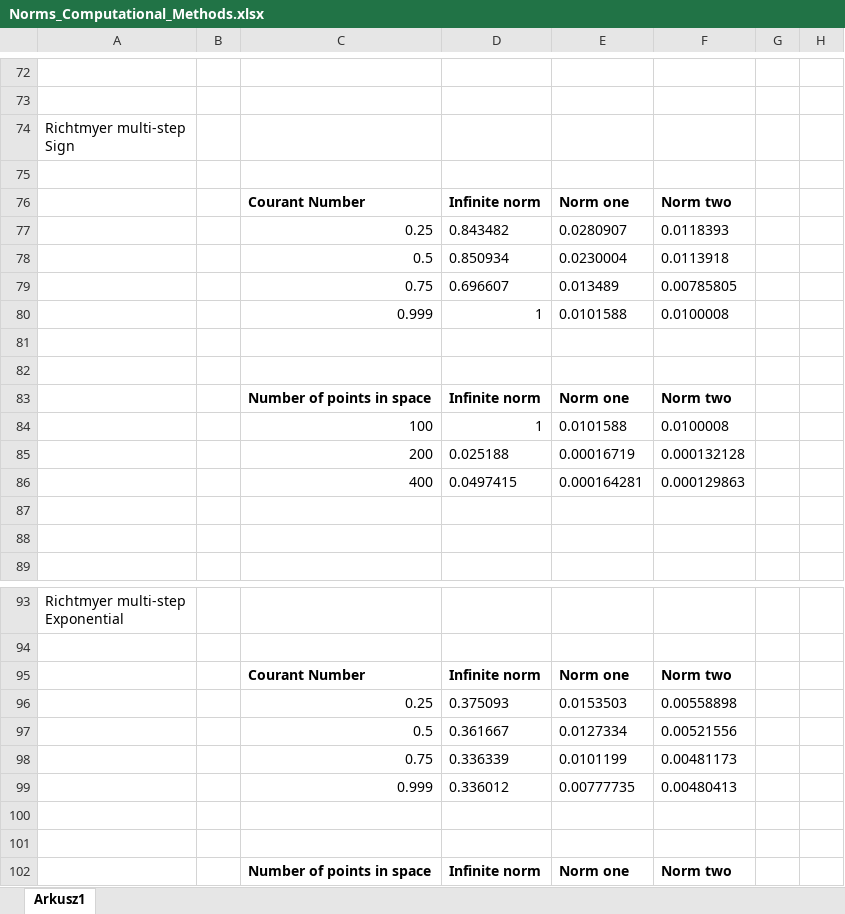
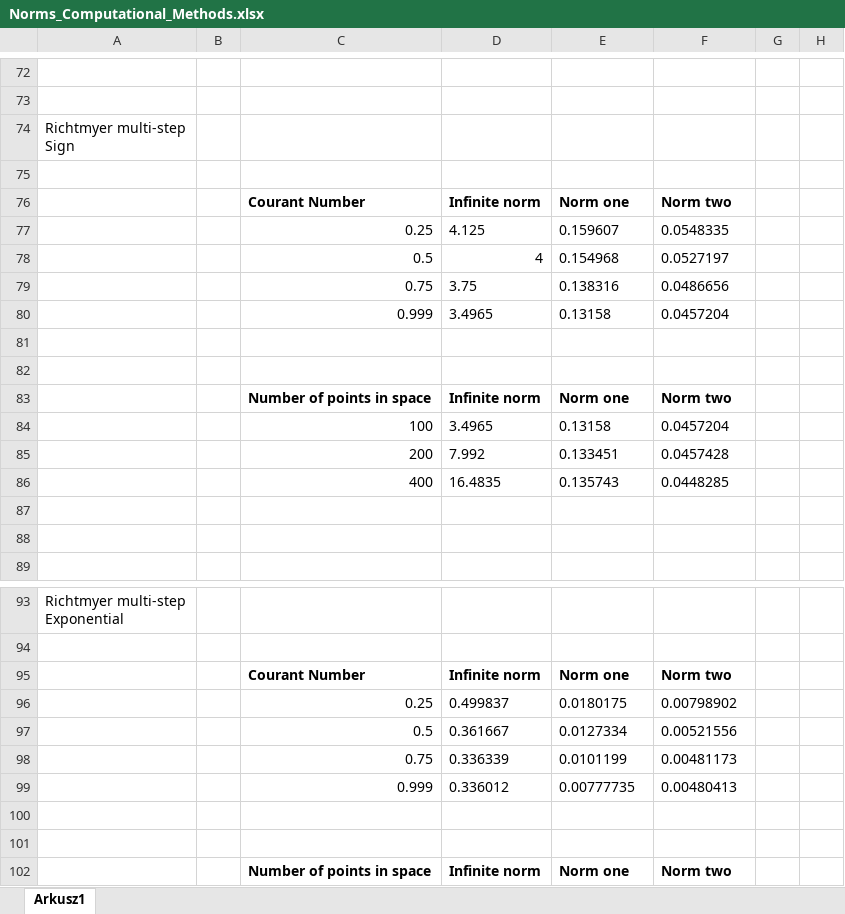
Before and after one commit to WBednarek/Computational-Methods, an Excel workbook: Exel files/Norms_Computational_Methods.xlsx, sheet Arkusz1, drawn as a sheet; only a part is shown, gaps mark what is left out; values as stored, in another font and other column widths than the file's, no borders; the diff names each change by its address in the sheet, - before the commit and + after, or states it on an @@ line.

```diff
--- a/Exel files/Norms_Computational_Methods.xlsx (sheet Arkusz1)
+++ b/Exel files/Norms_Computational_Methods.xlsx (sheet Arkusz1)
-D77: 0.843482
+D77: 4.125
-E77: 0.0280907
+E77: 0.159607
-F77: 0.0118393
+F77: 0.0548335
-D78: 0.850934
+D78: 4
-E78: 0.0230004
+E78: 0.154968
-F78: 0.0113918
+F78: 0.0527197
-D79: 0.696607
+D79: 3.75
-E79: 0.013489
+E79: 0.138316
-F79: 0.00785805
+F79: 0.0486656
-D80: 1
+D80: 3.4965
-E80: 0.0101588
+E80: 0.13158
-F80: 0.0100008
+F80: 0.0457204
-D84: 1
+D84: 3.4965
-E84: 0.0101588
+E84: 0.13158
-F84: 0.0100008
+F84: 0.0457204
-D85: 0.025188
+D85: 7.992
-E85: 0.00016719
+E85: 0.133451
-F85: 0.000132128
+F85: 0.0457428
-D86: 0.0497415
+D86: 16.4835
-E86: 0.000164281
+E86: 0.135743
-F86: 0.000129863
+F86: 0.0448285
-D96: 0.375093
+D96: 0.499837
-E96: 0.0153503
+E96: 0.0180175
-F96: 0.00558898
+F96: 0.00798902
```
Also changed, not shown: 22 other files.
